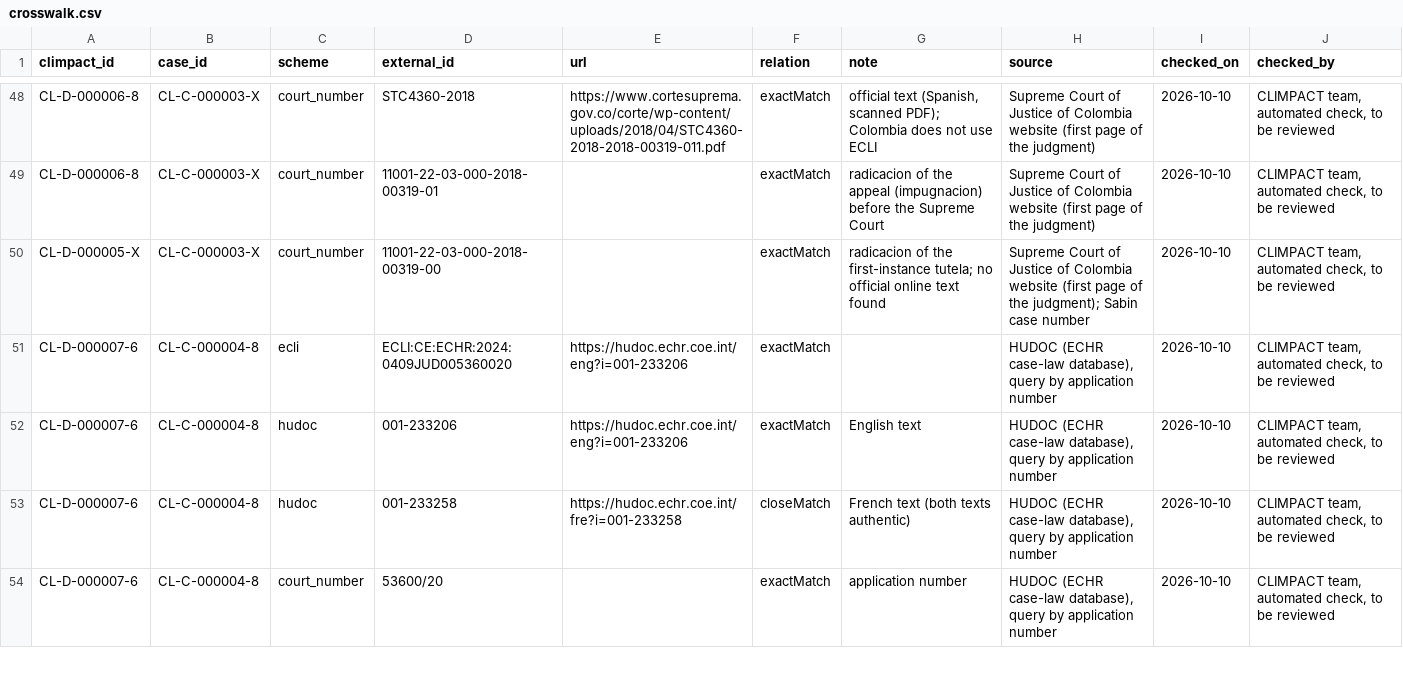
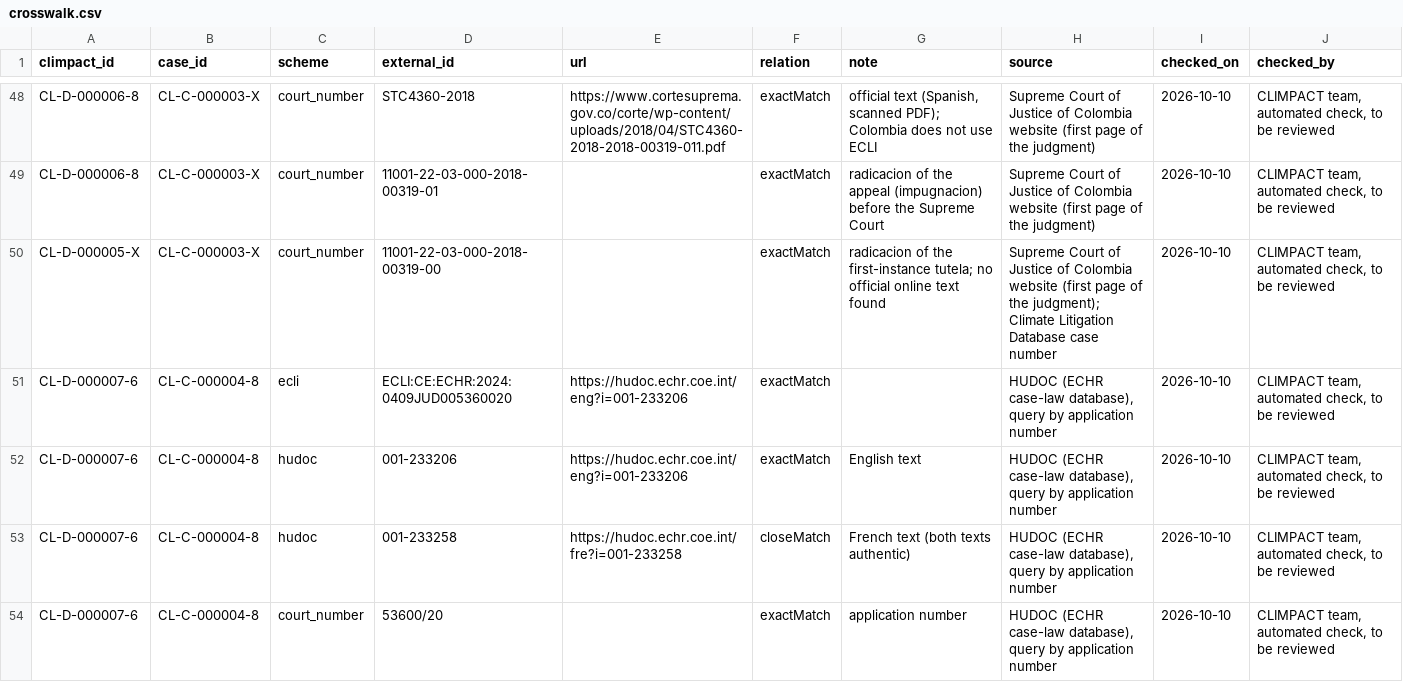
Before and after one commit to climpact-project/trace, a CSV file: identifiers/crosswalk.csv, drawn as a sheet; only a part is shown, gaps mark what is left out; the diff covers the shown part only.

Commit message:
Identifiers aligned with the site: «Climate Case Chart page», Climate Litigation Database in notes and sources (technical ids Sabin.family.N.0 kept); no «six cases» in the rules and the S05 test

```diff
--- a/identifiers/crosswalk.csv
+++ b/identifiers/crosswalk.csv
@@ -49,3 +49,3 @@ CL-D-000006-8,CL-C-000003-X,court_number,STC4360-2018,https://www.cortesuprema.g
 CL-D-000006-8,CL-C-000003-X,court_number,11001-22-03-000-2018-00319-01,,exactMatch,radicacion of the appeal (impugnacion) before the Supreme Court,Supreme Court of Justice of Colombia website (first page of the judgment),2026-10-10,"CLIMPACT team, automated check, to be reviewed"
-CL-D-000005-X,CL-C-000003-X,court_number,11001-22-03-000-2018-00319-00,,exactMatch,radicacion of the first-instance tutela; no official online text found,Supreme Court of Justice of Colombia website (first page of the judgment); Sabin case number,2026-10-10,"CLIMPACT team, automated check, to be reviewed"
+CL-D-000005-X,CL-C-000003-X,court_number,11001-22-03-000-2018-00319-00,,exactMatch,radicacion of the first-instance tutela; no official online text found,Supreme Court of Justice of Colombia website (first page of the judgment); Climate Litigation Database case number,2026-10-10,"CLIMPACT team, automated check, to be reviewed"
 CL-D-000007-6,CL-C-000004-8,ecli,ECLI:CE:ECHR:2024:0409JUD005360020,https://hudoc.echr.coe.int/eng?i=001-233206,exactMatch,,"HUDOC (ECHR case-law database), query by application number",2026-10-10,"CLIMPACT team, automated check, to be reviewed"
```
Also changed, not shown: 19 edited cells elsewhere in this file, 4 other files.
